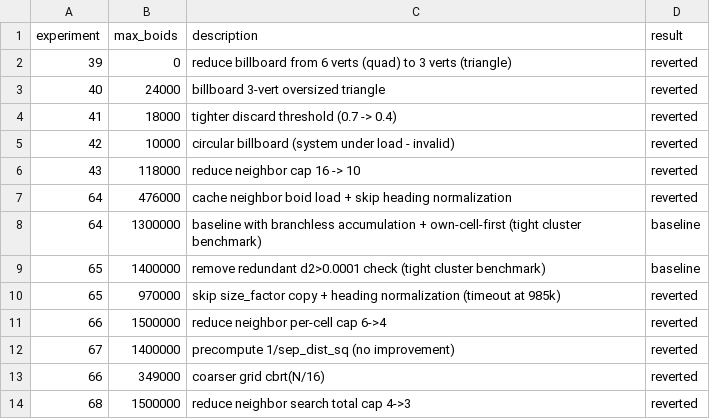
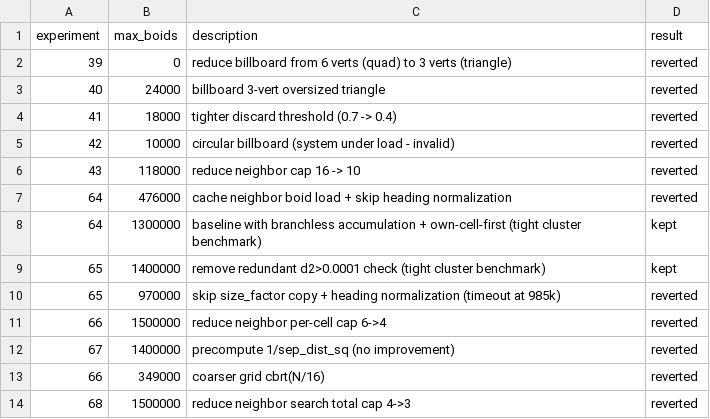
Before and after one commit to kajukabla/Murmuration, a TSV file: results_classic_perf.tsv, drawn as a sheet; only a part is shown; the diff covers the shown part only.

```diff
--- a/results_classic_perf.tsv
+++ b/results_classic_perf.tsv
@@ -7,4 +7,4 @@ experiment	max_boids	description	result
 64	476000	cache neighbor boid load + skip heading normalization	reverted
-64	1300000	baseline with branchless accumulation + own-cell-first (tight cluster benchmark)	baseline
-65	1400000	remove redundant d2>0.0001 check (tight cluster benchmark)	baseline
+64	1300000	baseline with branchless accumulation + own-cell-first (tight cluster benchmark)	kept
+65	1400000	remove redundant d2>0.0001 check (tight cluster benchmark)	kept
 65	970000	skip size_factor copy + heading normalization (timeout at 985k)	reverted
```
Also changed, not shown: 14 added rows and 8 edited cells elsewhere in this file, 1 other file.
